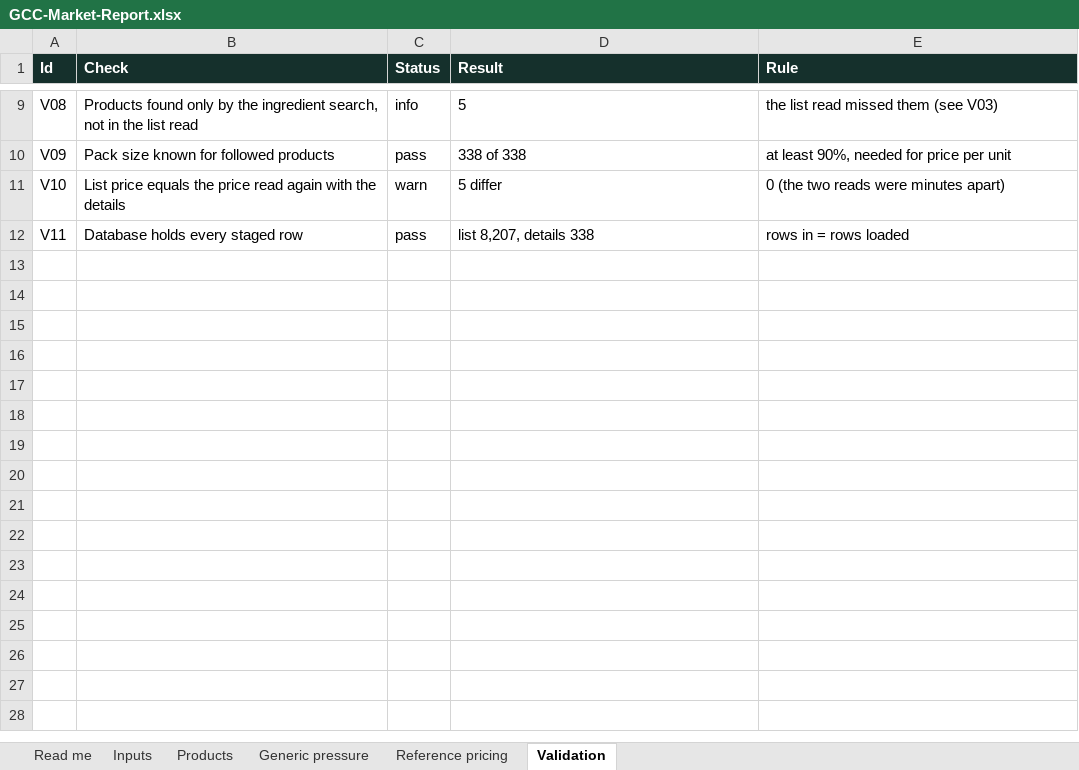
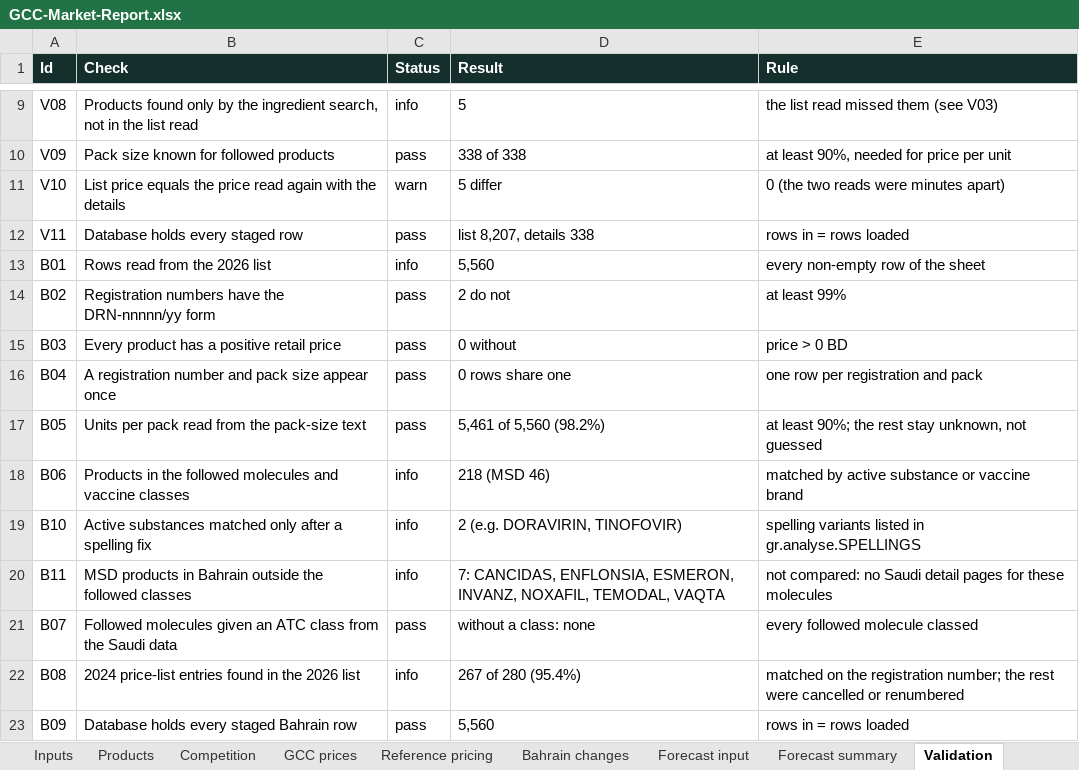
Before and after one commit to f20230125-sudo/gcc-market-report, an Excel workbook: excel/GCC-Market-Report.xlsx, sheet Validation, drawn as a sheet; only a part is shown, gaps mark what is left out; values as stored, in another font and other column widths than the file's, no borders; the diff names each change by its address in the sheet, - before the commit and + after, or states it on an @@ line.

```diff
--- a/excel/GCC-Market-Report.xlsx (sheet Validation)
+++ b/excel/GCC-Market-Report.xlsx (sheet Validation)
-sheet tab: Generic pressure
+sheet tab: Competition
+sheet tab: GCC prices
+sheet tab: Bahrain changes
+sheet tab: Forecast input
+sheet tab: Forecast summary
+row 13: B01 | Rows read from the 2026 list | info | 5,560 | every non-empty row of the sheet
+row 14: B02 | Registration numbers have the DRN-nnnnn/yy form | pass | 2 do not | at least 99%
+row 15: B03 | Every product has a positive retail price | pass | 0 without | price > 0 BD
+row 16: B04 | A registration number and pack size appear once | pass | 0 rows share one | one row per registration and pack
+row 17: B05 | Units per pack read from the pack-size text | pass | 5,461 of 5,560 (98.2%) | at least 90%; the rest stay unknown, not guessed
+row 18: B06 | Products in the followed molecules and vaccine classes | info | 218 (MSD 46) | matched by active substance or vaccine brand
+row 19: B10 | Active substances matched only after a spelling fix | info | 2 (e.g. DORAVIRIN, TINOFOVIR) | spelling variants listed in gr.analyse.SPELLINGS
+row 20: B11 | MSD products in Bahrain outside the followed classes | info | 7: CANCIDAS, ENFLONSIA, ESMERON, INVANZ, NOXAFIL, TEMODAL, VAQTA | not compared: no Saudi detail pages for these molecules
+row 21: B07 | Followed molecules given an ATC class from the Saudi data | pass | without a class: none | every followed molecule classed
+row 22: B08 | 2024 price-list entries found in the 2026 list | info | 267 of 280 (95.4%) | matched on the registration number; the rest were cancelled or renumbered
+row 23: B09 | Database holds every staged Bahrain row | pass | 5,560 | rows in = rows loaded
```
Also changed, not shown: sheet Products, sheet Competition, sheet Reference pricing, sheet Inputs, sheet Read me, 16 other files.
